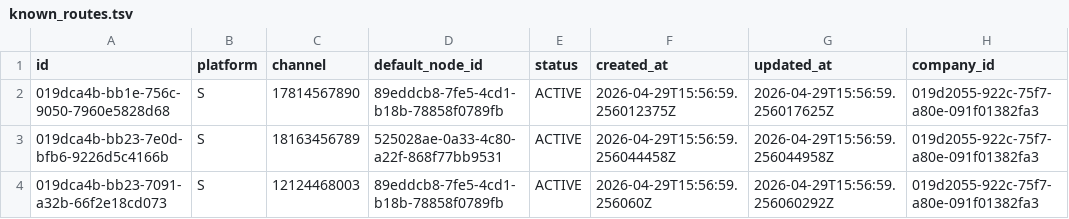
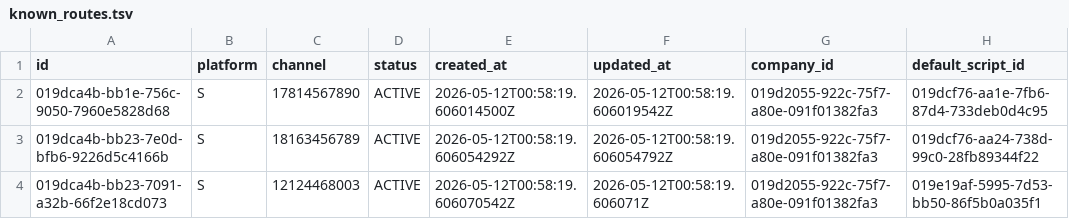
Before and after one commit to orpheusx/Brbl, a TSV file: dml/known_routes.tsv, drawn as a sheet; removed rows and columns are numbered as before the commit, all else as after; the diff names each change by its address in the sheet, - before the commit and + after, or states it on an @@ line.

```diff
--- a/dml/known_routes.tsv
+++ b/dml/known_routes.tsv
-column D (default_node_id), rows 2-4: 89eddcb8-7fe5-4cd1-b18b-78858f0789fb | 525028ae-0a33-4c80-a22f-868f77bb9531 | 89eddcb8-7fe5-4cd1-b18b-78858f0789fb
+column H (default_script_id), rows 2-4: 019dcf76-aa1e-7fb6-87d4-733deb0d4c95 | 019dcf76-aa24-738d-99c0-28fb89344f22 | 019e19af-5995-7d53-bb50-86f5b0a035f1
-E2 (created_at): 2026-04-29T15:56:59.256012375Z
+E2 (created_at): 2026-05-12T00:58:19.606014500Z
-F2 (updated_at): 2026-04-29T15:56:59.256017625Z
+F2 (updated_at): 2026-05-12T00:58:19.606019542Z
-E3 (created_at): 2026-04-29T15:56:59.256044458Z
+E3 (created_at): 2026-05-12T00:58:19.606054292Z
-F3 (updated_at): 2026-04-29T15:56:59.256044958Z
+F3 (updated_at): 2026-05-12T00:58:19.606054792Z
-E4 (created_at): 2026-04-29T15:56:59.256060Z
+E4 (created_at): 2026-05-12T00:58:19.606070542Z
-F4 (updated_at): 2026-04-29T15:56:59.256060292Z
+F4 (updated_at): 2026-05-12T00:58:19.606071Z
```
Also changed, not shown: dml/known_keywords.tsv, dml/known_scripts.tsv, 9 other files.
